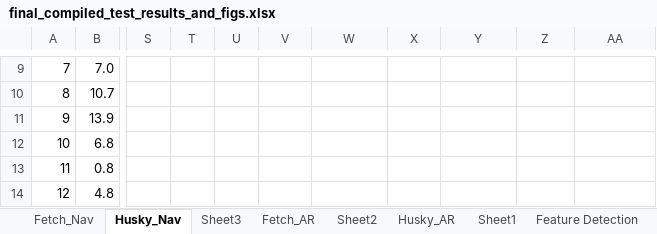
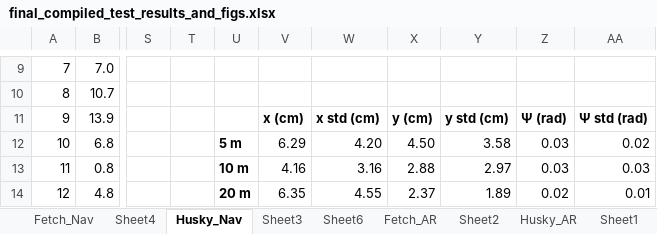
Before and after one commit to CMobley7/masters_thesis, an Excel workbook: tables/final_compiled_test_results_and_figs.xlsx, sheet Husky_Nav, drawn as a sheet; only a part is shown, gaps mark what is left out; values as stored, in another font and other column widths than the file's, no borders; the diff covers the shown part only; the diff names each change by its address in the sheet, - before the commit and + after, or states it on an @@ line.

```diff
--- a/tables/final_compiled_test_results_and_figs.xlsx (sheet Husky_Nav)
+++ b/tables/final_compiled_test_results_and_figs.xlsx (sheet Husky_Nav)
+sheet tab: Sheet4
+sheet tab: Sheet6
-V11: (empty)
+V11: x (cm)
-W11: (empty)
+W11: x std (cm)
-X11: (empty)
+X11: y (cm)
-Y11: (empty)
+Y11: y std (cm)
-Z11: (empty)
+Z11: Ψ (rad)
-AA11: (empty)
+AA11: Ψ std (rad)
-U12: (empty)
+U12: 5 m
-V12: (empty)
+V12: 6.29
-W12: (empty)
+W12: 4.20
-X12: (empty)
+X12: 4.50
-Y12: (empty)
+Y12: 3.58
-Z12:Z13: (empty)
+Z12:Z13: 0.03
-AA12: (empty)
+AA12: 0.02
-U13: (empty)
+U13: 10 m
-V13: (empty)
+V13: 4.16
-W13: (empty)
+W13: 3.16
-X13: (empty)
+X13: 2.88
-Y13: (empty)
+Y13: 2.97
-AA13: (empty)
+AA13: 0.03
-U14: (empty)
+U14: 20 m
-V14: (empty)
+V14: 6.35
-W14: (empty)
+W14: 4.55
-X14: (empty)
+X14: 2.37
-Y14: (empty)
+Y14: 1.89
-Z14: (empty)
+Z14: 0.02
-AA14: (empty)
+AA14: 0.01
```
Also changed, not shown: 21 edited cells elsewhere in this sheet, sheet Fetch_Nav, sheet Fetch_AR, sheet Husky_AR, other sheet tabs, charts or pictures, 3 other files.
